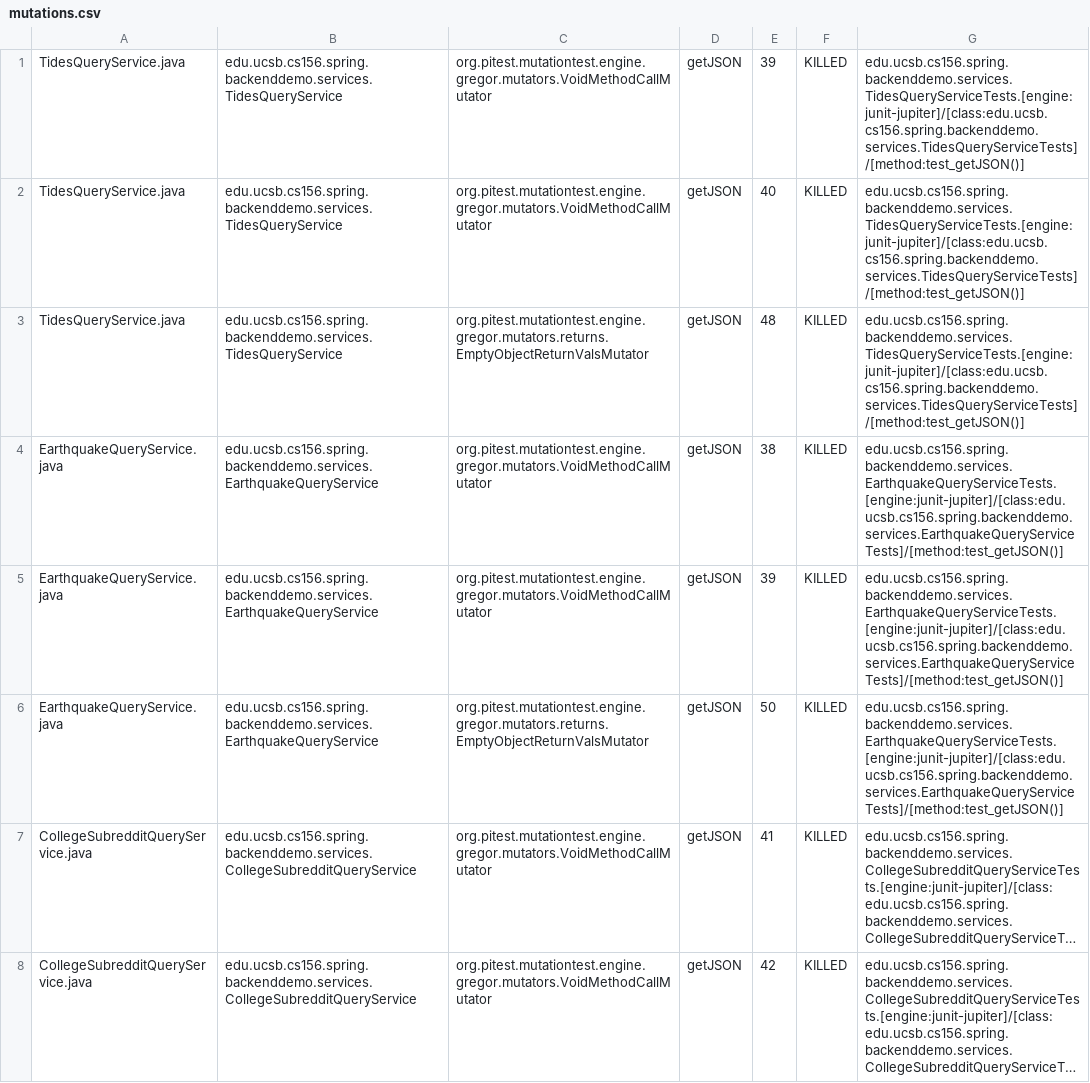
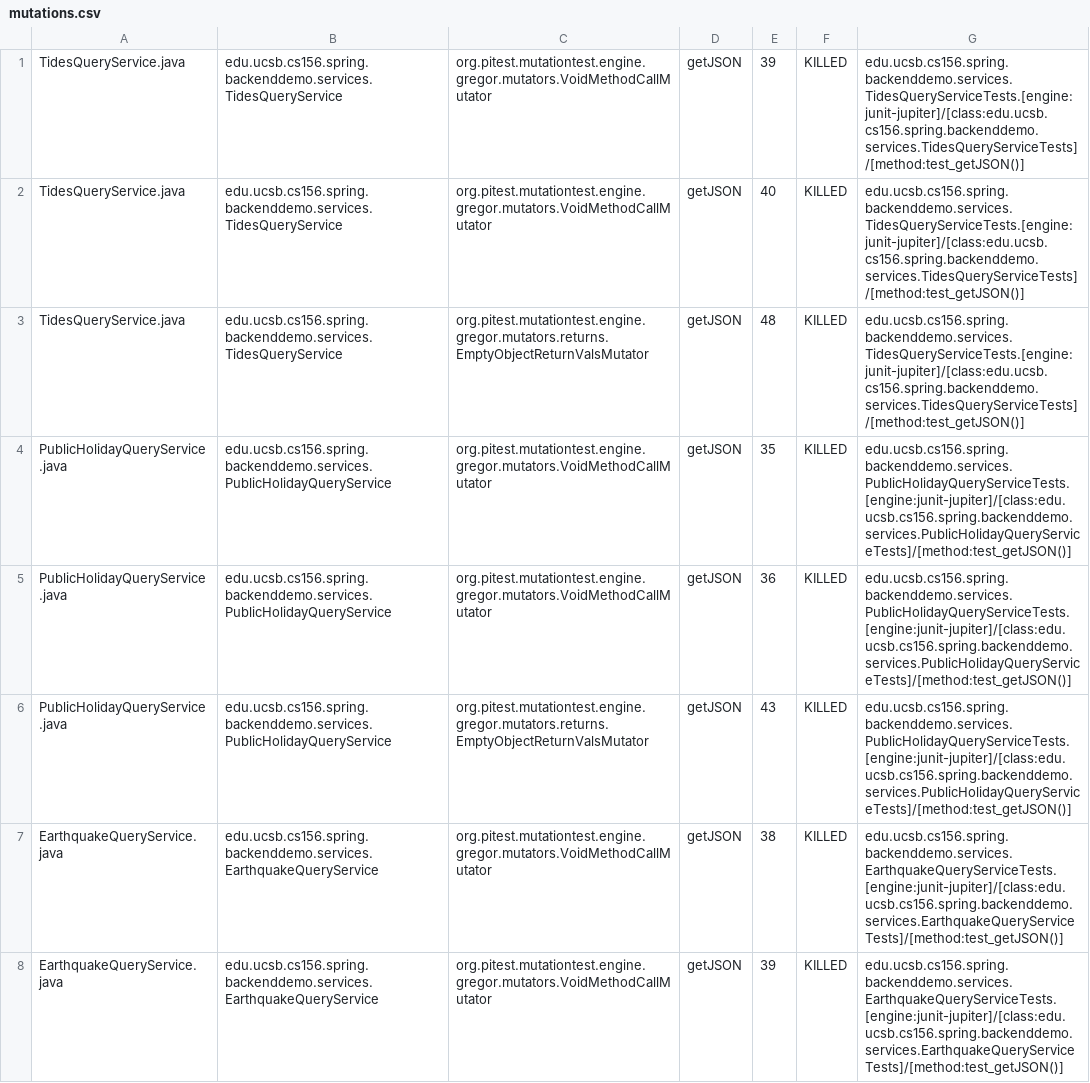
Before and after one commit to ucsb-cs156-f23/team01-f23-7pm-3, a CSV file: pitest/mutations.csv, drawn as a sheet; only a part is shown; the shorter side is filled out with more unchanged rows; long unchanged cells end in ….

Commit message:
Deploying to gh-pages from @ ucsb-cs156-f23/team01-f23-7pm-3@160e18d371db8a390177e945b51c91c6b5d94344 🚀

```diff
--- a/pitest/mutations.csv
+++ b/pitest/mutations.csv
@@ -3,2 +3,5 @@ TidesQueryService.java,edu.ucsb.cs156.spring.backenddemo.services.TidesQueryServ
 TidesQueryService.java,edu.ucsb.cs156.spring.backenddemo.services.TidesQueryService,org.pitest.mutationtest.engine.gregor.mutators.returns.EmptyObjectReturnValsMutator,getJSON,48,KILLED,edu.ucsb.cs156.spring.backenddemo.services.TidesQueryServiceTests.[engine:junit-jupiter]/[class:edu.ucsb.cs156.spring.backenddemo.services.TidesQueryServiceTests]/[method:test_getJSON()]
+PublicHolidayQueryService.java,edu.ucsb.cs156.spring.backenddemo.services.PublicHolidayQueryService,org.pitest.mutationtest.engine.gregor.mutators.VoidMethodCallMutator,getJSON,35,KILLED,edu.ucsb.cs156.spring.backenddemo.services.PublicHolidayQueryServiceTests.[engine:junit-jupiter]/[class:edu.ucsb.cs156.spring.backenddemo.services.PublicHolidayQueryServiceTests]/[method:test_getJSON()]
+PublicHolidayQueryService.java,edu.ucsb.cs156.spring.backenddemo.services.PublicHolidayQueryService,org.pitest.mutationtest.engine.gregor.mutators.VoidMethodCallMutator,getJSON,36,KILLED,edu.ucsb.cs156.spring.backenddemo.services.PublicHolidayQueryServiceTests.[engine:junit-jupiter]/[class:edu.ucsb.cs156.spring.backenddemo.services.PublicHolidayQueryServiceTests]/[method:test_getJSON()]
+PublicHolidayQueryService.java,edu.ucsb.cs156.spring.backenddemo.services.PublicHolidayQueryService,org.pitest.mutationtest.engine.gregor.mutators.returns.EmptyObjectReturnValsMutator,getJSON,43,KILLED,edu.ucsb.cs156.spring.backenddemo.services.PublicHolidayQueryServiceTests.[engine:junit-jupiter]/[class:edu.ucsb.cs156.spring.backenddemo.services.PublicHolidayQueryServiceTests]/[method:test_getJSON()]
 EarthquakeQueryService.java,edu.ucsb.cs156.spring.backenddemo.services.EarthquakeQueryService,org.pitest.mutationtest.engine.gregor.mutators.VoidMethodCallMutator,getJSON,38,KILLED,edu.ucsb.cs156.spring.backenddemo.services.EarthquakeQueryServiceTests.[engine:junit-jupiter]/[class:edu.ucsb.cs156.spring.backenddemo.services.EarthquakeQueryServiceTests]/[method:test_getJSON()]
```
Also changed, not shown: 12 other files.
